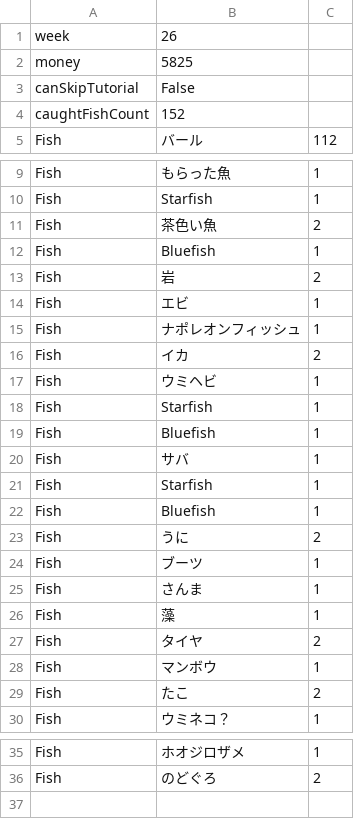
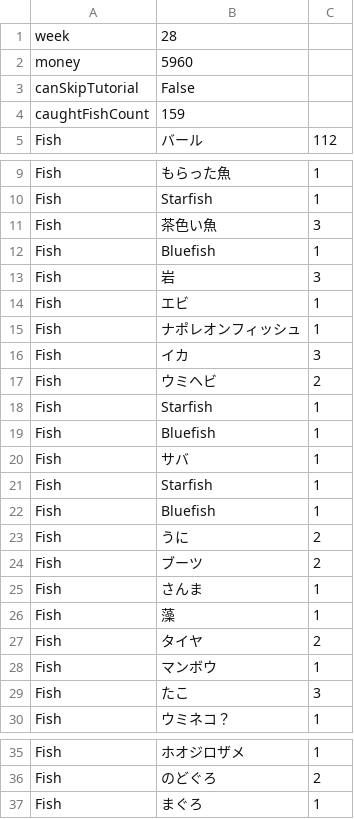
Before and after one commit to watabu/FishingGame, a CSV file: Fishoo/Assets/Data/saveData.csv, drawn as a sheet; only a part is shown, gaps mark what is left out.

```diff
--- a/Fishoo/Assets/Data/saveData.csv
+++ b/Fishoo/Assets/Data/saveData.csv
@@ -1,5 +1,5 @@
-week , 26
-money , 5825
+week , 28
+money , 5960
 canSkipTutorial , False
-caughtFishCount , 152
+caughtFishCount , 159
 Fish , バール , 112
@@ -10,9 +10,9 @@ Fish , もらった魚 , 1
 Fish , Starfish , 1
-Fish , 茶色い魚 , 2
+Fish , 茶色い魚 , 3
 Fish , Bluefish , 1
-Fish , 岩 , 2
+Fish , 岩 , 3
 Fish , エビ , 1
 Fish , ナポレオンフィッシュ , 1
-Fish , イカ , 2
-Fish , ウミヘビ , 1
+Fish , イカ , 3
+Fish , ウミヘビ , 2
 Fish , Starfish , 1
@@ -23,3 +23,3 @@ Fish , Bluefish , 1
 Fish , うに , 2
-Fish , ブーツ , 1
+Fish , ブーツ , 2
 Fish , さんま , 1
@@ -28,3 +28,3 @@ Fish , タイヤ , 2
 Fish , マンボウ , 1
-Fish , たこ , 2
+Fish , たこ , 3
 Fish , ウミネコ？ , 1
@@ -36 +36,2 @@ Fish , ホオジロザメ , 1
 Fish , のどぐろ , 2
+Fish , まぐろ , 1
```
Also changed, not shown: 16 other files.
